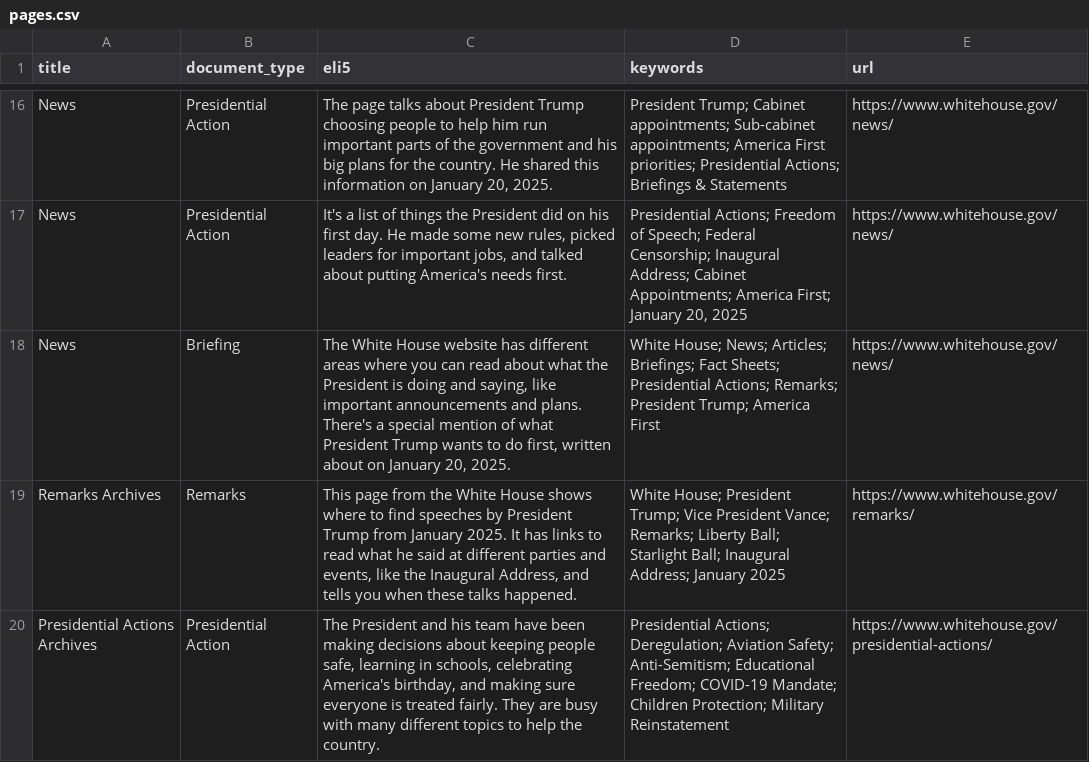
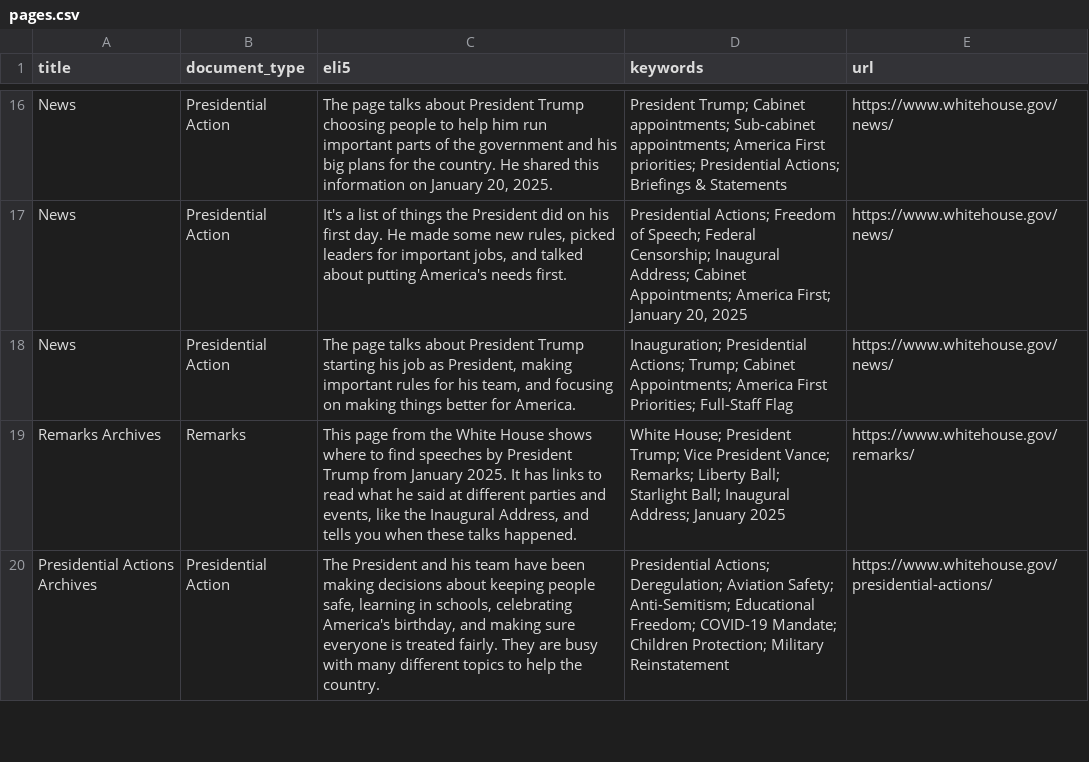
Before and after one commit to mjbommar/wh-pa, a CSV file: pages.csv, drawn as a sheet; only a part is shown, gaps mark what is left out; the diff names each change by its address in the sheet, - before the commit and + after, or states it on an @@ line.

```diff
--- a/pages.csv
+++ b/pages.csv
-B18 (document_type): Briefing
+B18 (document_type): Presidential Action
-C18 (eli5): The White House website has different areas where you can read about what the President is doing and saying, like important announcements and plans. There's a special mention of what President Trump wants to do first, written about on January 20, 2025.
+C18 (eli5): The page talks about President Trump starting his job as President, making important rules for his team, and focusing on making things better for America.
-D18 (keywords): White House; News; Articles; Briefings; Fact Sheets; Presidential Actions; Remarks; President Trump; America First
+D18 (keywords): Inauguration; Presidential Actions; Trump; Cabinet Appointments; America First Priorities; Full-Staff Flag
```
Also changed, not shown: 3 other files.
